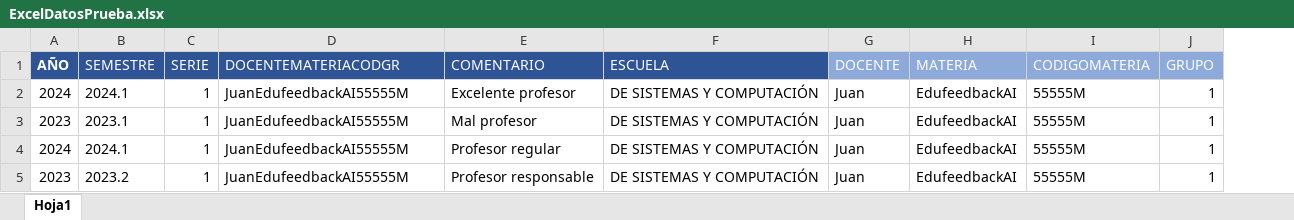
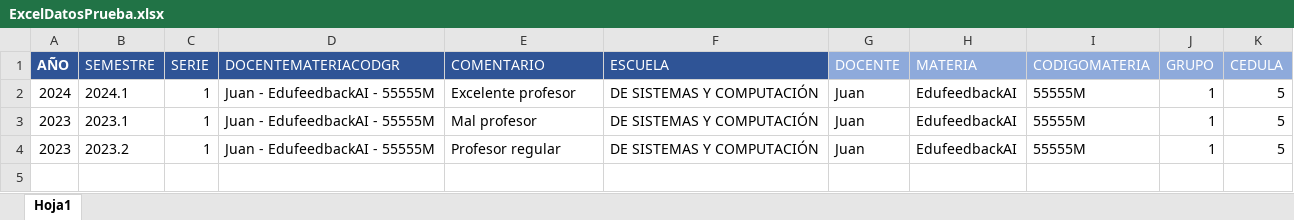
Before and after one commit to santa51107HD/edufeedbackai_front, an Excel workbook: ExcelDatosPrueba.xlsx, sheet Hoja1, drawn as a sheet; values as stored, in another font and other column widths than the file's, no borders; removed rows and columns are numbered as before the commit, all else as after; the diff names each change by its address in the sheet, - before the commit and + after, or states it on an @@ line.

Commit message:
Correcion del archivo Excel de prueba

```diff
--- a/ExcelDatosPrueba.xlsx (sheet Hoja1)
+++ b/ExcelDatosPrueba.xlsx (sheet Hoja1)
+column K (CEDULA), rows 2-4: all 5
-D2:D3 (DOCENTEMATERIACODGR): JuanEdufeedbackAI55555M
+D2:D3 (DOCENTEMATERIACODGR): Juan - EdufeedbackAI - 55555M
-row 4: 2024 | 2024.1 | 1 | JuanEdufeedbackAI55555M | Profesor regular | DE SISTEMAS Y COMPUTACIÓN | Juan | EdufeedbackAI | 55555M | 1
-D4 (DOCENTEMATERIACODGR): JuanEdufeedbackAI55555M
+D4 (DOCENTEMATERIACODGR): Juan - EdufeedbackAI - 55555M
-E4 (COMENTARIO): Profesor responsable
+E4 (COMENTARIO): Profesor regular
```
Also changed, not shown: 1 other file.
